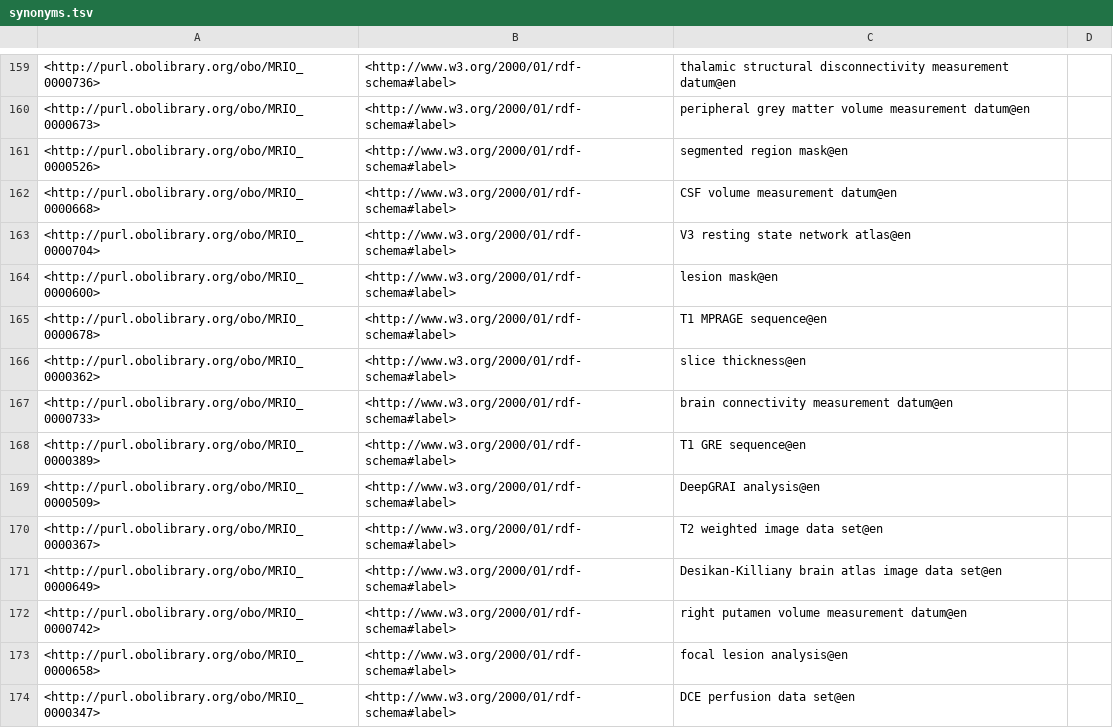
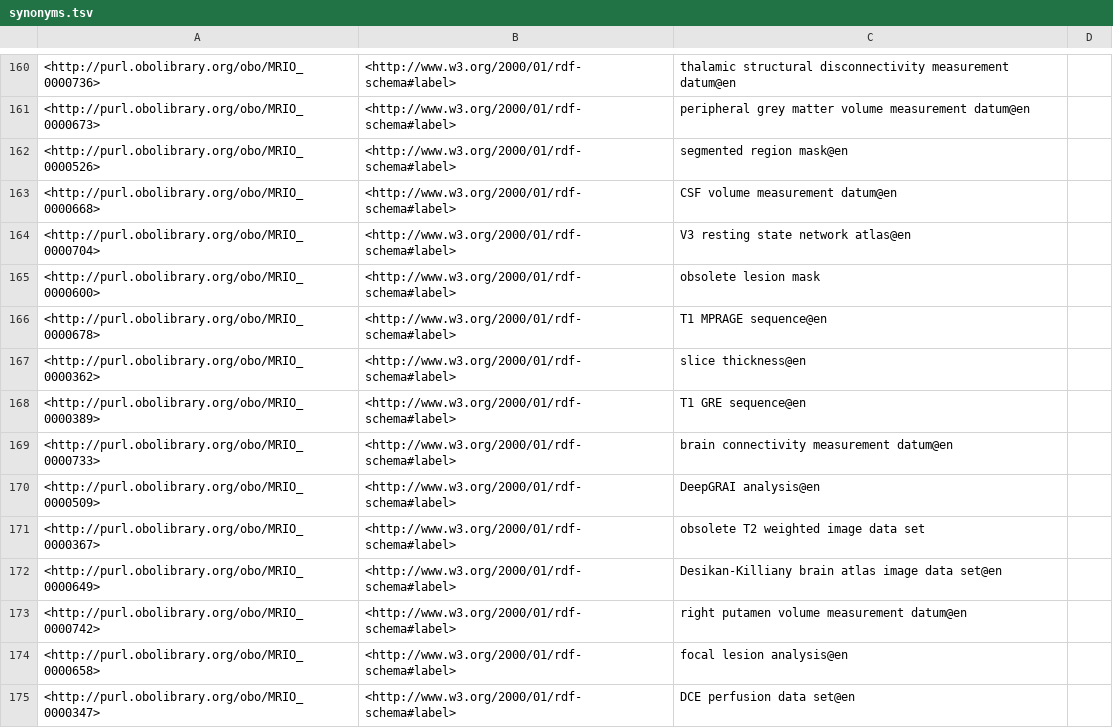
Before and after one commit to Buffalo-Ontology-Group/MRI_Ontology, a TSV file: src/ontology/reports/synonyms.tsv, drawn as a sheet; only a part is shown, gaps mark what is left out; the diff covers the shown part only.

```diff
--- a/src/ontology/reports/synonyms.tsv
+++ b/src/ontology/reports/synonyms.tsv
@@ -163,9 +164,9 @@
 <http://purl.obolibrary.org/obo/MRIO_0000704>	<http://www.w3.org/2000/01/rdf-schema#label>	"V3 resting state network atlas"@en	
-<http://purl.obolibrary.org/obo/MRIO_0000600>	<http://www.w3.org/2000/01/rdf-schema#label>	"lesion mask"@en	
+<http://purl.obolibrary.org/obo/MRIO_0000600>	<http://www.w3.org/2000/01/rdf-schema#label>	"obsolete lesion mask"	
 <http://purl.obolibrary.org/obo/MRIO_0000678>	<http://www.w3.org/2000/01/rdf-schema#label>	"T1 MPRAGE sequence"@en	
 <http://purl.obolibrary.org/obo/MRIO_0000362>	<http://www.w3.org/2000/01/rdf-schema#label>	"slice thickness"@en	
+<http://purl.obolibrary.org/obo/MRIO_0000389>	<http://www.w3.org/2000/01/rdf-schema#label>	"T1 GRE sequence"@en	
 <http://purl.obolibrary.org/obo/MRIO_0000733>	<http://www.w3.org/2000/01/rdf-schema#label>	"brain connectivity measurement datum"@en	
-<http://purl.obolibrary.org/obo/MRIO_0000389>	<http://www.w3.org/2000/01/rdf-schema#label>	"T1 GRE sequence"@en	
 <http://purl.obolibrary.org/obo/MRIO_0000509>	<http://www.w3.org/2000/01/rdf-schema#label>	"DeepGRAI analysis"@en	
-<http://purl.obolibrary.org/obo/MRIO_0000367>	<http://www.w3.org/2000/01/rdf-schema#label>	"T2 weighted image data set"@en	
+<http://purl.obolibrary.org/obo/MRIO_0000367>	<http://www.w3.org/2000/01/rdf-schema#label>	"obsolete T2 weighted image data set"	
 <http://purl.obolibrary.org/obo/MRIO_0000649>	<http://www.w3.org/2000/01/rdf-schema#label>	"Desikan-Killiany brain atlas image data set"@en	
```
Also changed, not shown: 1 added row and 30 edited cells elsewhere in this file, src/ontology/reports/MRIO-edit.owl-obo-report.tsv, src/ontology/reports/basic-report.tsv, 21 other files.
